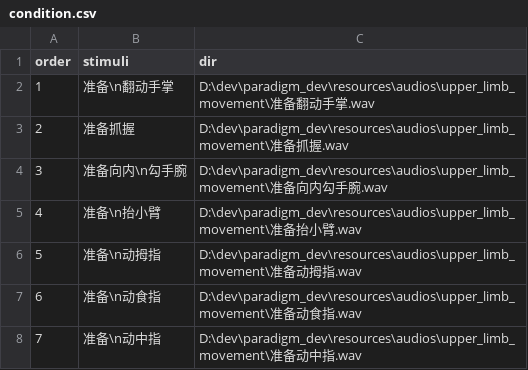
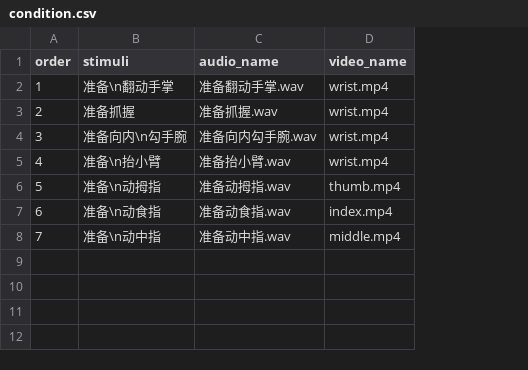
Before and after one commit to JadueW/FullyImplantedDecoder, a CSV file: resources/conditions/upper_limb_movement/condition.csv, drawn as a sheet; removed rows and columns are numbered as before the commit, all else as after; the diff names each change by its address in the sheet, - before the commit and + after, or states it on an @@ line.

```diff
--- a/resources/conditions/upper_limb_movement/condition.csv
+++ b/resources/conditions/upper_limb_movement/condition.csv
-column C (dir), rows 2-8: D:\dev\paradigm_dev\resources\audios\upper_limb_movement\准备翻动手掌.wav | D:\dev\paradigm_dev\resources\audios\upper_limb_movement\准备抓握.wav | D:\dev\paradigm_dev\resources\audios\upper_limb_movement\准备向内勾手腕.wav | D:\dev\paradigm_dev\resources\audios\upper_limb_movement\准备抬小臂.wav | D:\dev\paradigm_dev\resources\audios\upper_limb_movement\准备动拇指.wav | D:\dev\paradigm_dev\resources\audios\upper_limb_movement\准备动食指.wav | D:\dev\paradigm_dev\resources\audios\upper_limb_movement\准备动中指.wav
+column C (audio_name), rows 2-8: 准备翻动手掌.wav | 准备抓握.wav | 准备向内勾手腕.wav | 准备抬小臂.wav | 准备动拇指.wav | 准备动食指.wav | 准备动中指.wav
+column D (video_name), rows 2-8: wrist.mp4 | wrist.mp4 | wrist.mp4 | wrist.mp4 | thumb.mp4 | index.mp4 | middle.mp4
```
Also changed, not shown: 1 other file.
